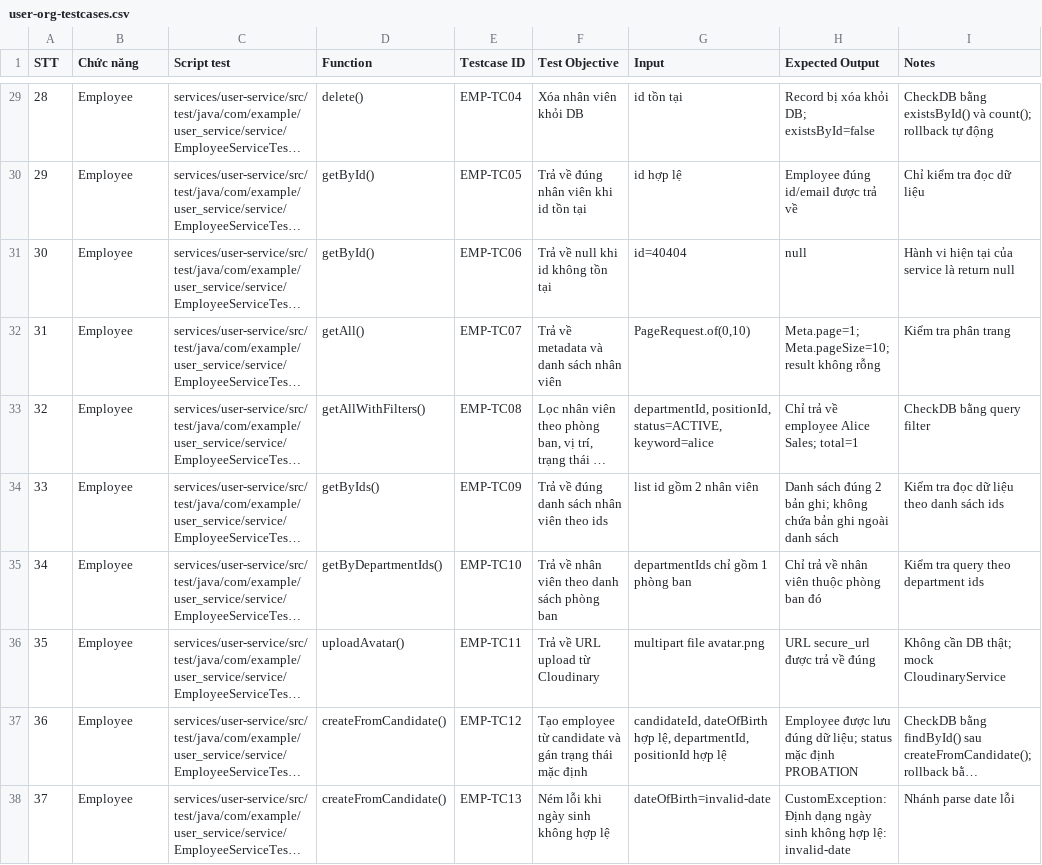
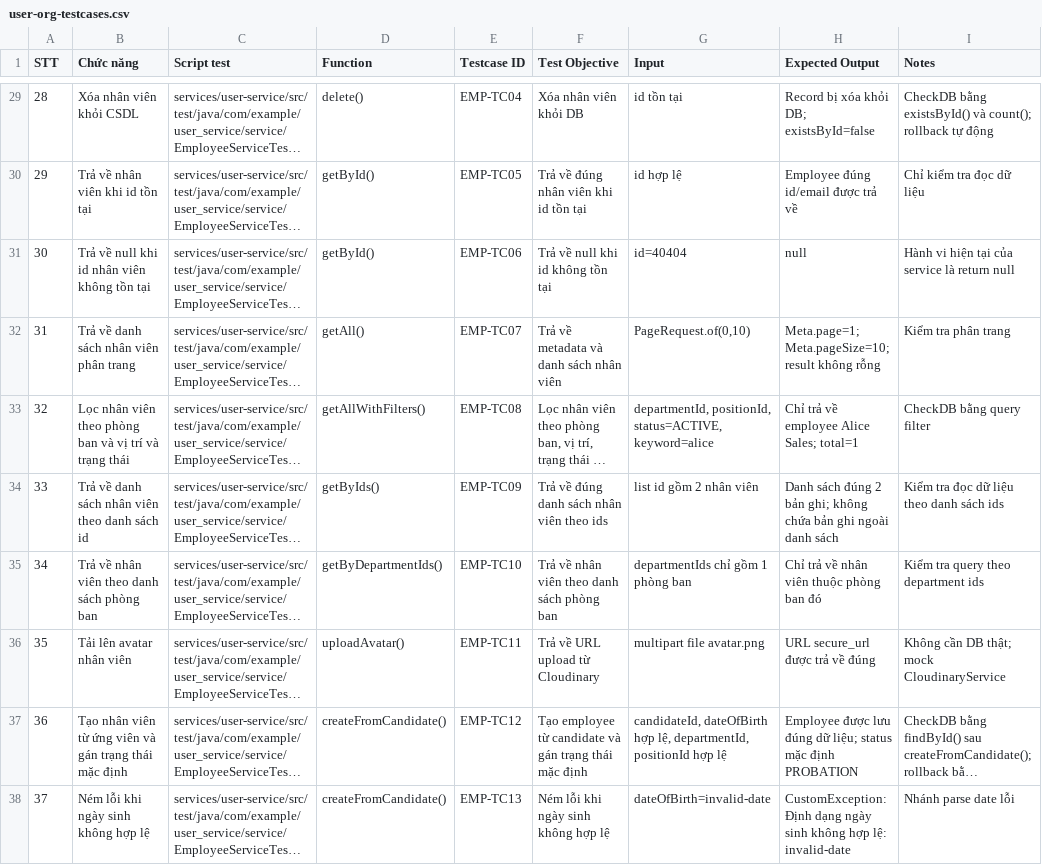
Before and after one commit to thanhnm19/DBCLPM-2026-Unit_Test, a CSV file: recruitment-backend/docs/user-org-testcases.csv, drawn as a sheet; only a part is shown, gaps mark what is left out; long unchanged cells end in …; the diff covers the shown part only; the diff names each change by its address in the sheet, - before the commit and + after, or states it on an @@ line.

```diff
--- a/recruitment-backend/docs/user-org-testcases.csv
+++ b/recruitment-backend/docs/user-org-testcases.csv
-B29 (Chức năng): Employee
+B29 (Chức năng): Xóa nhân viên khỏi CSDL
-B30 (Chức năng): Employee
+B30 (Chức năng): Trả về nhân viên khi id tồn tại
-B31 (Chức năng): Employee
+B31 (Chức năng): Trả về null khi id nhân viên không tồn tại
-B32 (Chức năng): Employee
+B32 (Chức năng): Trả về danh sách nhân viên phân trang
-B33 (Chức năng): Employee
+B33 (Chức năng): Lọc nhân viên theo phòng ban và vị trí và trạng thái
-B34 (Chức năng): Employee
+B34 (Chức năng): Trả về danh sách nhân viên theo danh sách id
-B35 (Chức năng): Employee
+B35 (Chức năng): Trả về nhân viên theo danh sách phòng ban
-B36 (Chức năng): Employee
+B36 (Chức năng): Tải lên avatar nhân viên
-B37 (Chức năng): Employee
+B37 (Chức năng): Tạo nhân viên từ ứng viên và gán trạng thái mặc định
-B38 (Chức năng): Employee
+B38 (Chức năng): Ném lỗi khi ngày sinh không hợp lệ
```
Also changed, not shown: 7 added rows, 8 removed rows, 44 edited cells and row numbers in column A elsewhere in this file, 2 other files.
